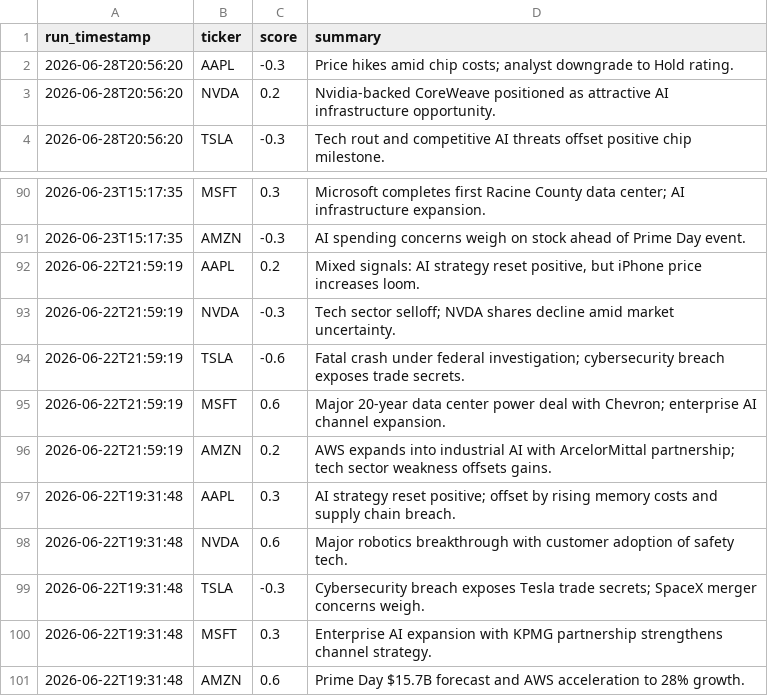
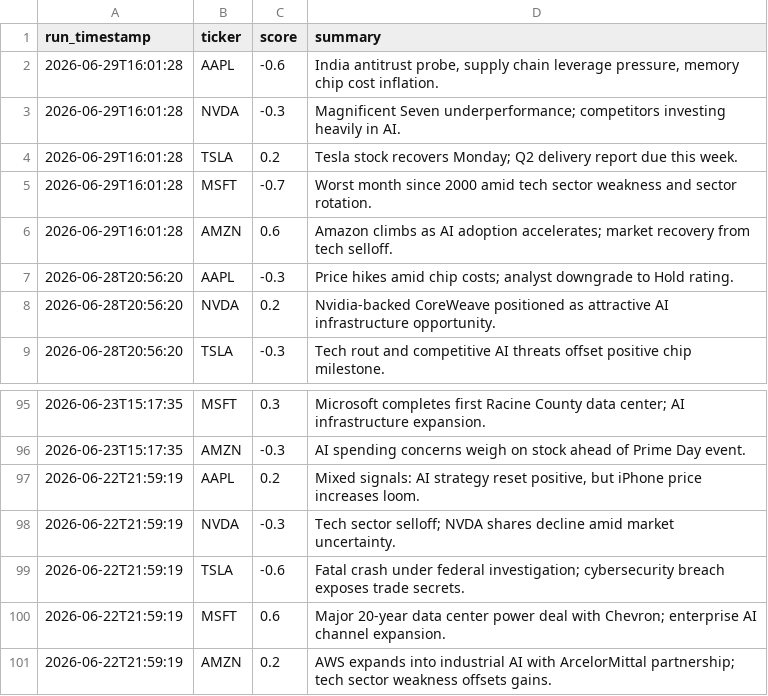
Before and after one commit to williamabrams88-hub/finance---investment-orchestrator, a CSV file: stock-sentiment/reports/scores.csv, drawn as a sheet; only a part is shown, gaps mark what is left out.

```diff
--- a/stock-sentiment/reports/scores.csv
+++ b/stock-sentiment/reports/scores.csv
@@ -1,2 +1,7 @@
 run_timestamp,ticker,score,summary
+2026-06-29T16:01:28,AAPL,-0.6,"India antitrust probe, supply chain leverage pressure, memory chip cost inflation."
+2026-06-29T16:01:28,NVDA,-0.3,Magnificent Seven underperformance; competitors investing heavily in AI.
+2026-06-29T16:01:28,TSLA,0.2,Tesla stock recovers Monday; Q2 delivery report due this week.
+2026-06-29T16:01:28,MSFT,-0.7,Worst month since 2000 amid tech sector weakness and sector rotation.
+2026-06-29T16:01:28,AMZN,0.6,Amazon climbs as AI adoption accelerates; market recovery from tech selloff.
 2026-06-28T20:56:20,AAPL,-0.3,Price hikes amid chip costs; analyst downgrade to Hold rating.
@@ -96,6 +101 @@ run_timestamp,ticker,score,summary
 2026-06-22T21:59:19,AMZN,0.2,AWS expands into industrial AI with ArcelorMittal partnership; tech sector weakness offsets gains.
-2026-06-22T19:31:48,AAPL,0.3,AI strategy reset positive; offset by rising memory costs and supply chain breach.
-2026-06-22T19:31:48,NVDA,0.6,Major robotics breakthrough with customer adoption of safety tech.
-2026-06-22T19:31:48,TSLA,-0.3,Cybersecurity breach exposes Tesla trade secrets; SpaceX merger concerns weigh.
-2026-06-22T19:31:48,MSFT,0.3,Enterprise AI expansion with KPMG partnership strengthens channel strategy.
-2026-06-22T19:31:48,AMZN,0.6,Prime Day $15.7B forecast and AWS acceleration to 28% growth.
```
Also changed, not shown: stock-sentiment/reports/daily_digest.csv, stock-sentiment/reports/paper_pnl.csv, 1 other file.
